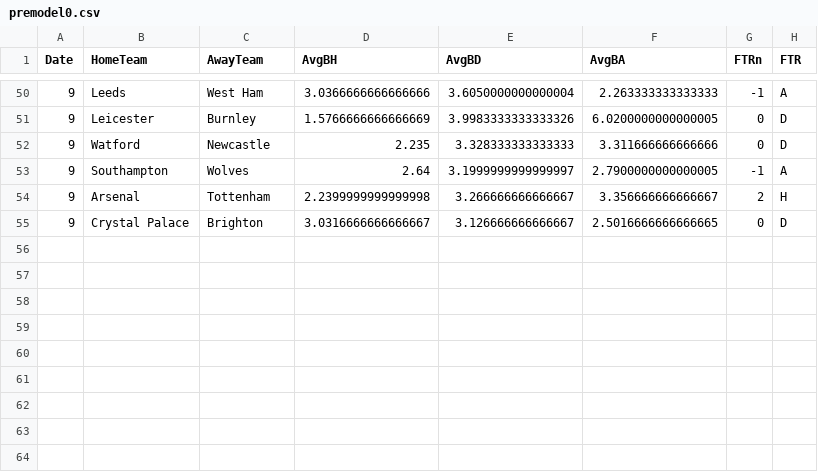
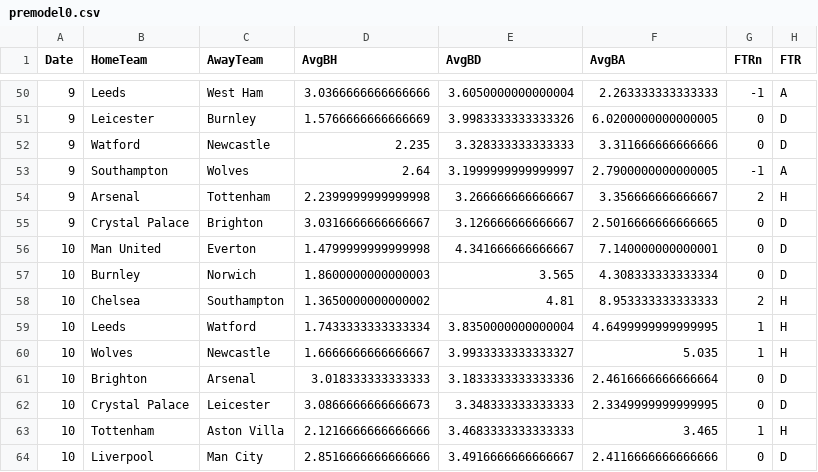
Before and after one commit to sreeharipa/Premier-league-predictor, a CSV file: csvs/premodel0.csv, drawn as a sheet; only a part is shown, gaps mark what is left out.

```diff
--- a/csvs/premodel0.csv
+++ b/csvs/premodel0.csv
@@ -55 +55,10 @@ Date,HomeTeam,AwayTeam,AvgBH,AvgBD,AvgBA,FTRn,FTR
 9,Crystal Palace,Brighton,3.0316666666666667,3.126666666666667,2.5016666666666665,0,D
+10,Man United,Everton,1.4799999999999998,4.341666666666667,7.140000000000001,0,D
+10,Burnley,Norwich,1.8600000000000003,3.565,4.308333333333334,0,D
+10,Chelsea,Southampton,1.3650000000000002,4.81,8.953333333333333,2,H
+10,Leeds,Watford,1.7433333333333334,3.8350000000000004,4.6499999999999995,1,H
+10,Wolves,Newcastle,1.6666666666666667,3.9933333333333327,5.035,1,H
+10,Brighton,Arsenal,3.018333333333333,3.1833333333333336,2.4616666666666664,0,D
+10,Crystal Palace,Leicester,3.0866666666666673,3.348333333333333,2.3349999999999995,0,D
+10,Tottenham,Aston Villa,2.1216666666666666,3.4683333333333333,3.465,1,H
+10,Liverpool,Man City,2.8516666666666666,3.4916666666666667,2.4116666666666666,0,D
```
Also changed, not shown: csvs/E0.csv, 1 other file.
